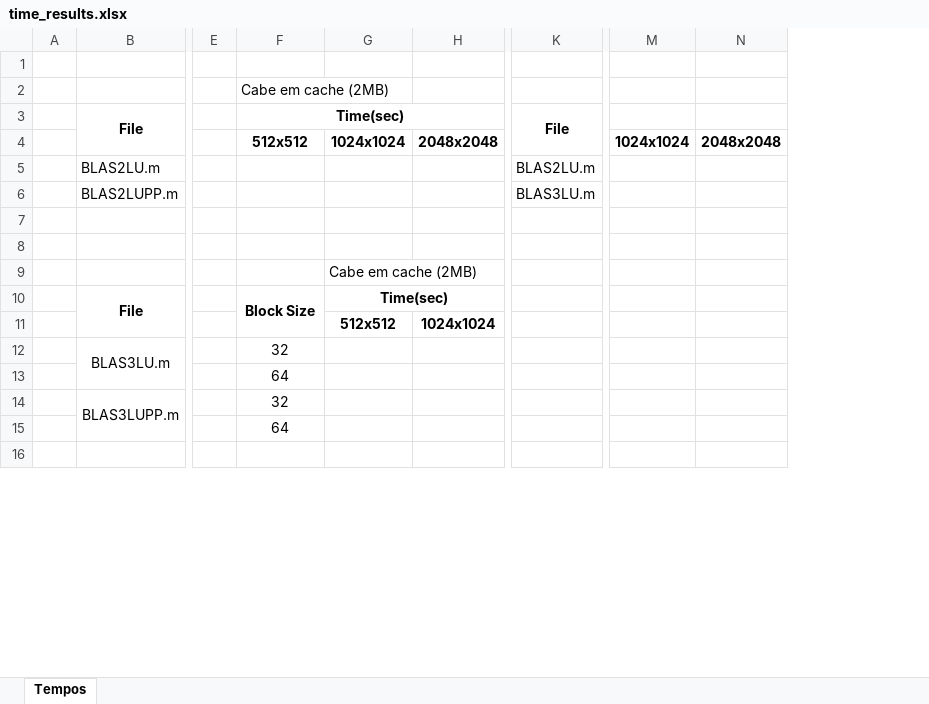
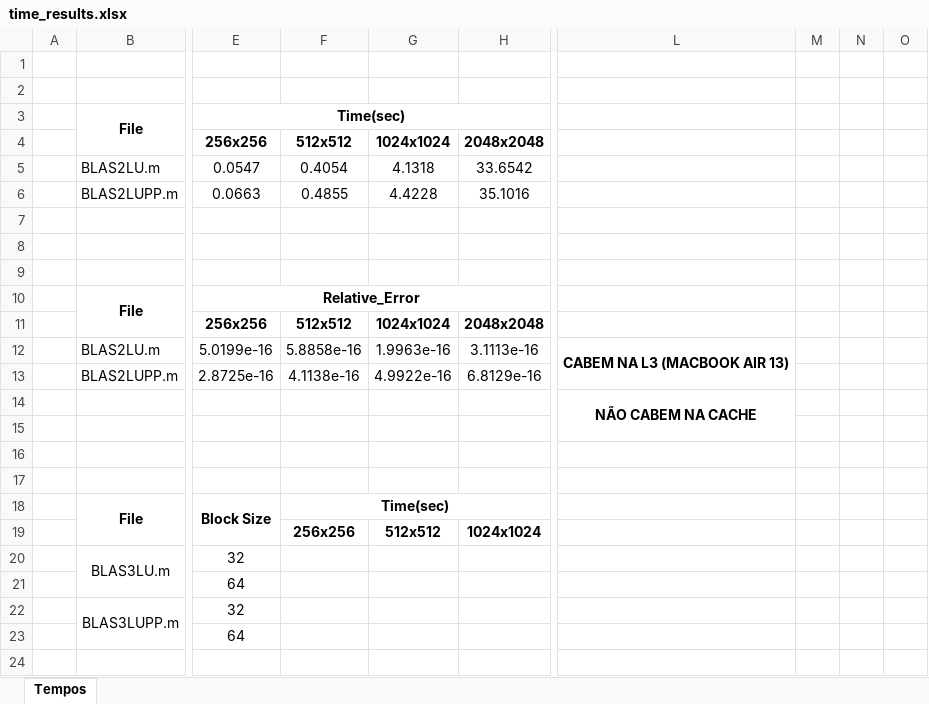
Before and after one commit to CarlosDiogo01/AP_TP2_LU_Fact_with_PP, an Excel workbook: xls/time_results.xlsx, sheet Tempos, drawn as a sheet; only a part is shown, gaps mark what is left out; values as stored, in another font and other column widths than the file's, no borders; charts and pictures not drawn; removed rows and columns are numbered as before the commit, all else as after; rows hold the shown columns only; the diff covers the shown part only; the diff names each change by its address in the sheet, - before the commit and + after, or states it on an @@ line.

Commit message:
256x256 matrix ADDED (with results for BLAS2) | Tests Done for BLAS2LU | XLS Update with SpeedUp chart | BLAS3LUPP Not done yet

```diff
--- a/xls/time_results.xlsx (sheet Tempos)
+++ b/xls/time_results.xlsx (sheet Tempos)
-column E, empty
+column G, row 19: 512x512
-column K, empty
-column M, empty
-column N, empty
+column L, empty
+column M, empty
+column N, empty
+column O, empty
-row 1: (empty)
-row 2:  |  |  | Cabe em cache (2MB)
-row 3:  | File |  | Time(sec) |  |  | File
-row 4:  |  |  | 512x512 | 1024x1024 | 2048x2048 |  | 1024x1024 | 2048x2048
-row 5:  | BLAS2LU.m |  |  |  |  | BLAS2LU.m
-row 6:  | BLAS2LUPP.m |  |  |  |  | BLAS3LU.m
+row 3:  | File | Time(sec)
+row 4:  |  | 256x256 | 512x512 | 1024x1024 | 2048x2048
+row 5:  | BLAS2LU.m | 0.0547 | 0.4054 | 4.1318 | 33.6542
+row 6:  | BLAS2LUPP.m | 0.0663 | 0.4855 | 4.4228 | 35.1016
-F7: Cabe em cache (2MB)
+F7: (empty)
+row 8: (empty)
+row 9: (empty)
+row 10:  | File | Relative_Error
+row 11:  |  | 256x256 | 512x512 | 1024x1024 | 2048x2048
+row 12:  | BLAS2LU.m | 5.0199e-16 | 5.8858e-16 | 1.9963e-16 | 3.1113e-16 | CABEM NA L3 (MACBOOK AIR 13)
+row 13:  | BLAS2LUPP.m | 2.8725e-16 | 4.1138e-16 | 4.9922e-16 | 6.8129e-16
+row 14:  |  |  |  |  |  | NÃO CABEM NA CACHE
+row 15: (empty)
+row 16: (empty)
+row 17: (empty)
-F19: 512x512
+F19: 256x256
```
Also changed, not shown: 8 added rows and 1 edited cell elsewhere in this sheet, charts or pictures, 1 other file.
